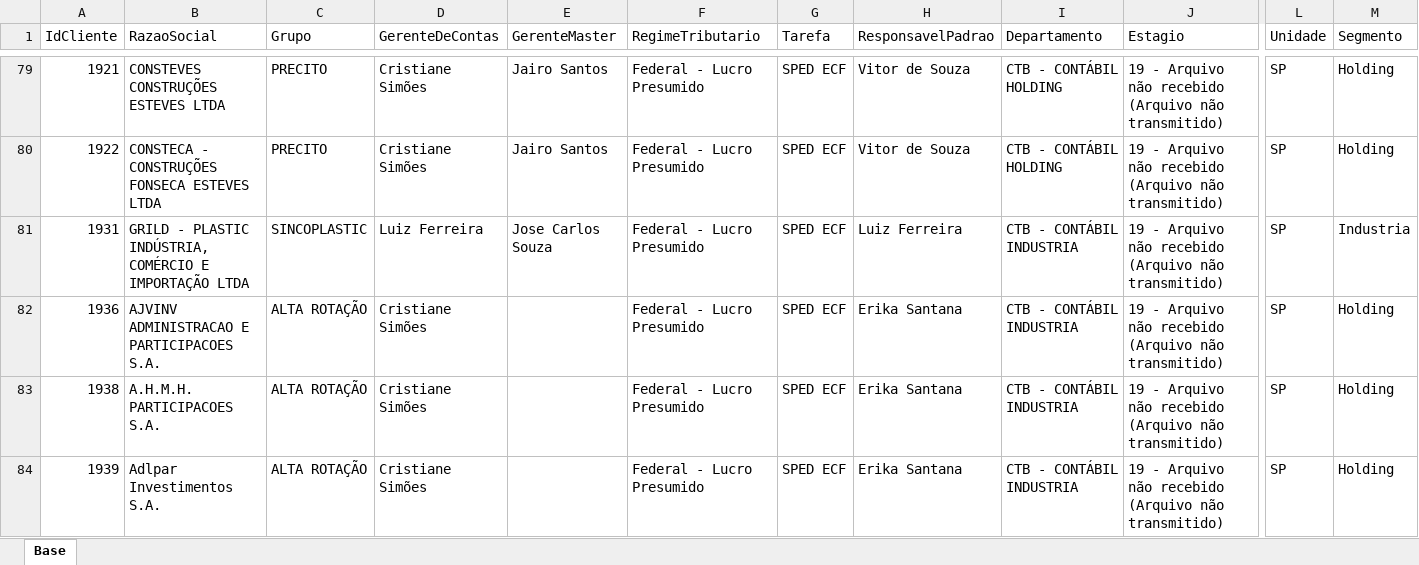
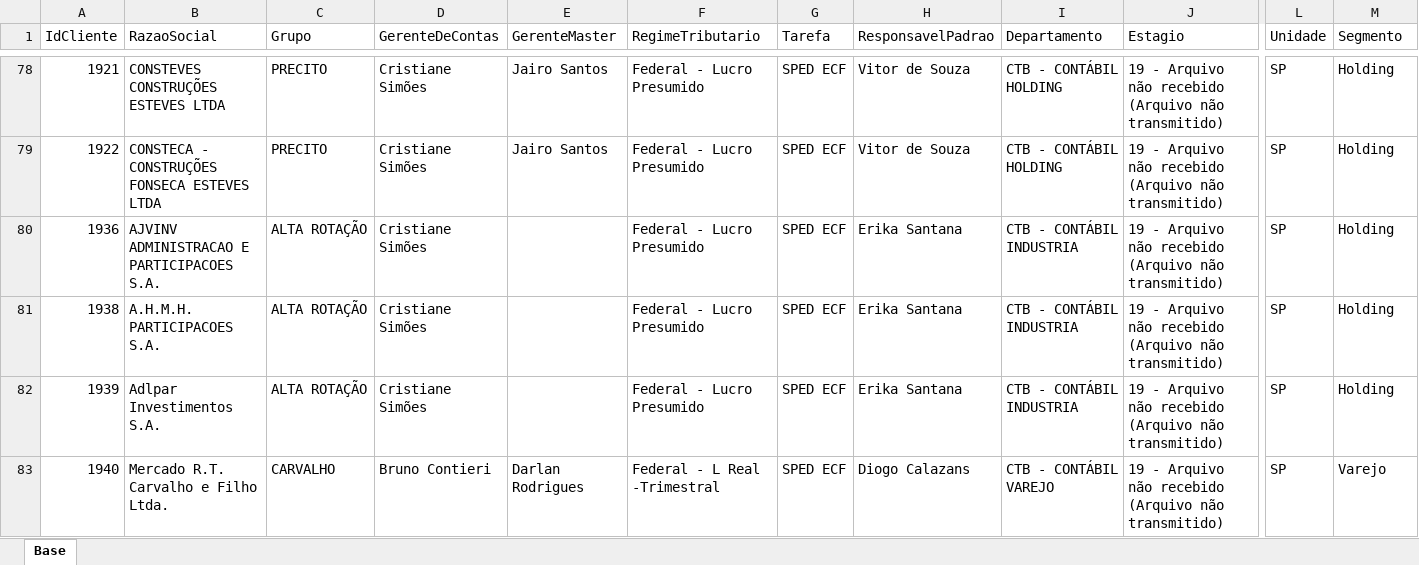
Before and after one commit to Controladoria-MG/Controle-de-SPED, an Excel workbook: data/base_formatada/Base.xlsx, sheet Base, drawn as a sheet; only a part is shown, gaps mark what is left out; the shorter side is filled out with more unchanged rows; values as stored, in another font and other column widths than the file's, no borders; removed rows and columns are numbered as before the commit, all else as after; rows hold the shown columns only; the diff covers the shown part only; the diff names each change by its address in the sheet, - before the commit and + after, or states it on an @@ line.

Commit message:
Atualização automática: 2026-07-15 17:35

```diff
--- a/data/base_formatada/Base.xlsx (sheet Base)
+++ b/data/base_formatada/Base.xlsx (sheet Base)
-row 81: 1931 | GRILD - PLASTIC INDÚSTRIA, COMÉRCIO E IMPORTAÇÃO LTDA | SINCOPLASTIC | Luiz Ferreira | Jose Carlos Souza | Federal - Lucro Presumido | SPED ECF | Luiz Ferreira | CTB - CONTÁBIL INDUSTRIA | 19 - Arquivo não recebido (Arquivo não transmitido) | SP | Industria
```
Also changed, not shown: 5 added rows, 4 removed rows and 1 edited cell elsewhere in this sheet.
